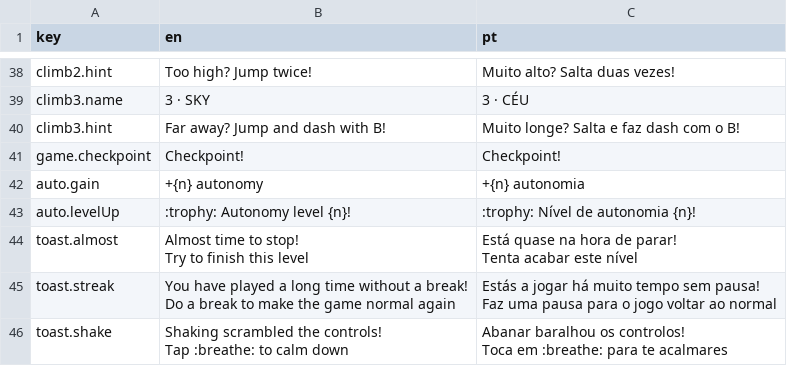
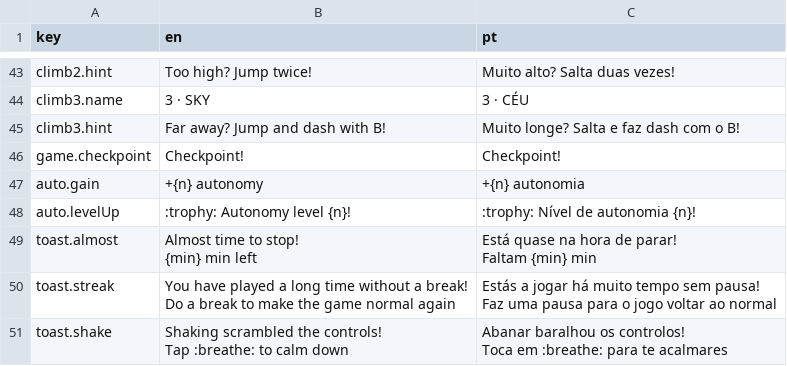
Before and after one commit to lerolerolerola/cube-hop-teste, a CSV file: languages.csv, drawn as a sheet; only a part is shown, gaps mark what is left out; the diff covers the shown part only.

Commit message:
Expert review: time's up ends the game, one break activity of each kind, time bar with next break, tap the top bar to explain

```diff
--- a/languages.csv
+++ b/languages.csv
@@ -55,5 +66,5 @@ auto.gain;+{n} autonomy;+{n} autonomia
 auto.levelUp;:trophy: Autonomy level {n}!;:trophy: Nível de autonomia {n}!
-toast.almost;"Almost time to stop!
-Try to finish this level";"Está quase na hora de parar!
-Tenta acabar este nível"
+toast.almost;"Almost time to stop!
+{min} min left";"Está quase na hora de parar!
+Faltam {min} min"
 toast.streak;"You have played a long time without a break!
```
Also changed, not shown: 5 added rows, 4 removed rows and 4 edited cells elsewhere in this file, 5 other files.
